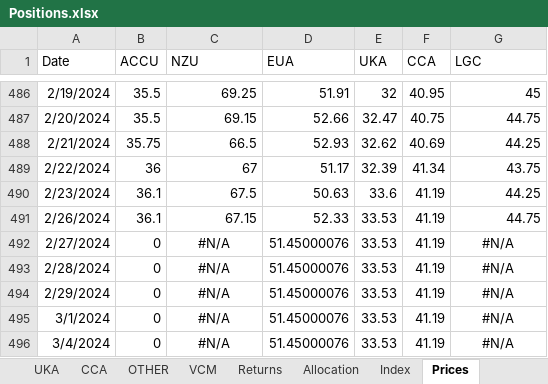
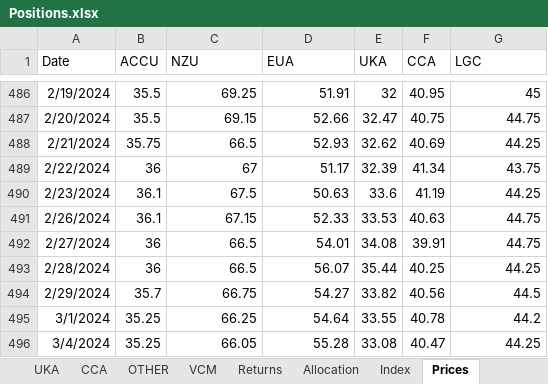
Before and after one commit to SamCurtis111/Carbon_Report, an Excel workbook: Positions.xlsx, sheet Prices, drawn as a sheet; only a part is shown, gaps mark what is left out; values as stored, in another font and other column widths than the file's, no borders; the diff covers the shown part only; the diff names each change by its address in the sheet, - before the commit and + after, or states it on an @@ line.

```diff
--- a/Positions.xlsx (sheet Prices)
+++ b/Positions.xlsx (sheet Prices)
-F491 (CCA): 41.19
+F491 (CCA): 40.63
-B492:B493 (ACCU): 0
+B492:B493 (ACCU): 36
-C492:C493 (NZU): #N/A
+C492:C493 (NZU): 66.5
-C492:C496 alignment: center
+C492:C496 alignment: right
-D492 (EUA): 51.45000076
+D492 (EUA): 54.01
-E492 (UKA): 33.53
+E492 (UKA): 34.08
-F492 (CCA): 41.19
+F492 (CCA): 39.91
-G492 (LGC): #N/A
+G492 (LGC): 44.75
-G492:G496 alignment: center
+G492:G496 alignment: right
-D493 (EUA): 51.45000076
+D493 (EUA): 56.07
-E493 (UKA): 33.53
+E493 (UKA): 35.44
-F493 (CCA): 41.19
+F493 (CCA): 40.25
-G493 (LGC): #N/A
+G493 (LGC): 44.25
-B494 (ACCU): 0
+B494 (ACCU): 35.7
-C494 (NZU): #N/A
+C494 (NZU): 66.75
-D494 (EUA): 51.45000076
+D494 (EUA): 54.27
-E494 (UKA): 33.53
+E494 (UKA): 33.82
-F494 (CCA): 41.19
+F494 (CCA): 40.56
-G494 (LGC): #N/A
+G494 (LGC): 44.5
-B495:B496 (ACCU): 0
+B495:B496 (ACCU): 35.25
-C495 (NZU): #N/A
+C495 (NZU): 66.25
-D495 (EUA): 51.45000076
+D495 (EUA): 54.64
-E495 (UKA): 33.53
+E495 (UKA): 33.55
-F495 (CCA): 41.19
+F495 (CCA): 40.78
-G495 (LGC): #N/A
+G495 (LGC): 44.2
-C496 (NZU): #N/A
+C496 (NZU): 66.05
-D496 (EUA): 51.45000076
+D496 (EUA): 55.28
-E496 (UKA): 33.53
+E496 (UKA): 33.08
-F496 (CCA): 41.19
+F496 (CCA): 40.47
-G496 (LGC): #N/A
+G496 (LGC): 44.25
```
Also changed, not shown: 82 edited cells and cell formats elsewhere in this sheet, sheet Price_Reference, sheet NZU, sheet EUA, sheet Allocation, sheet Returns, sheet ACCU, 6 more sheets, formulas that keep their value, EUA PnL Output.xlsx, NZU PnL Output.xlsx, 19 other files.
